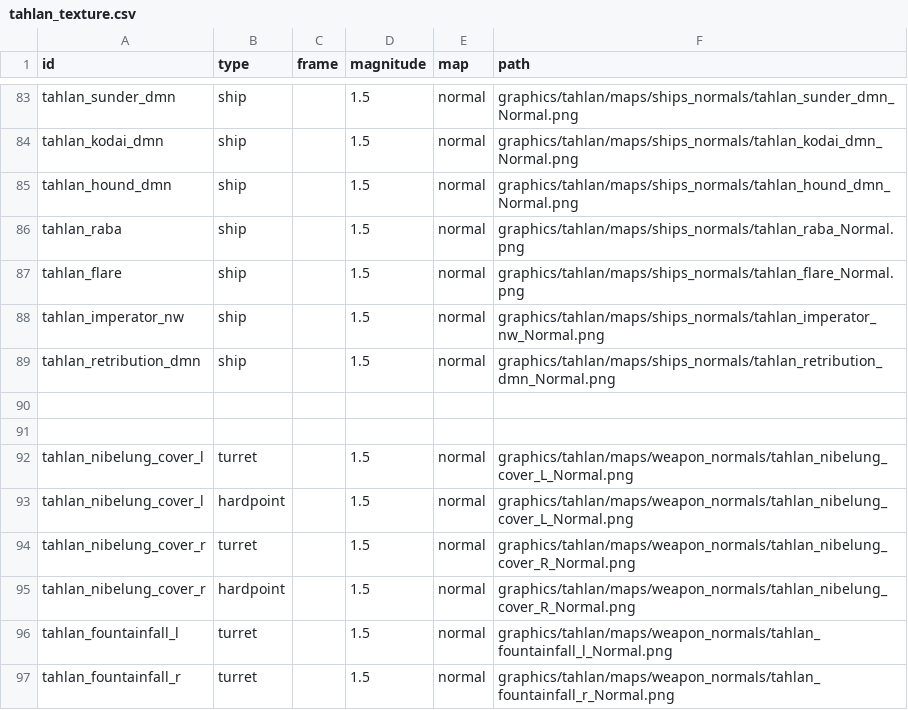
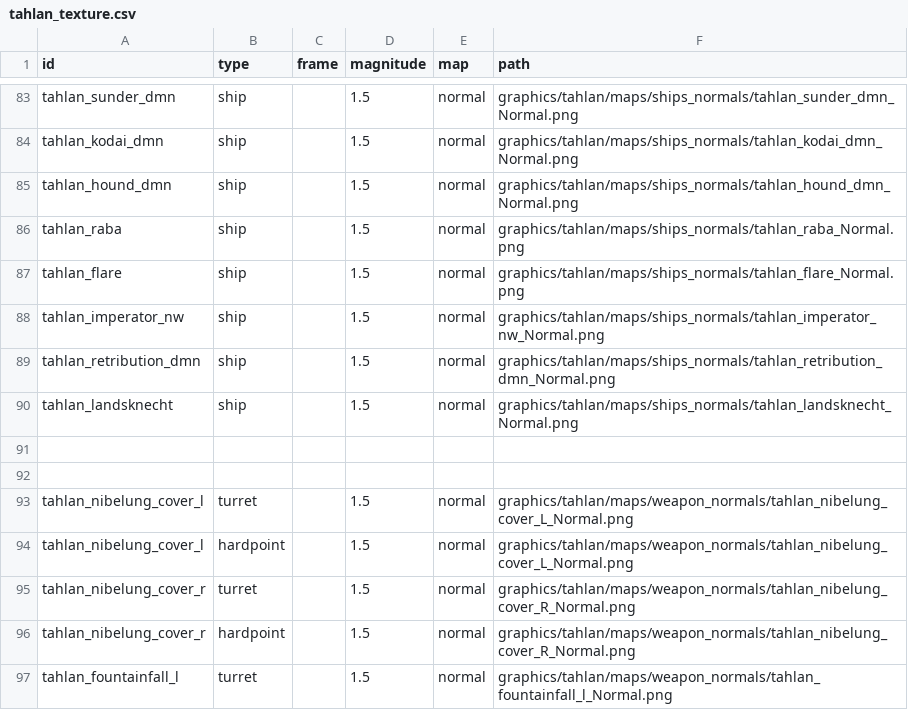
Before and after one commit to niatahl/tahlan-shipworks, a CSV file: data/lights/tahlan_texture.csv, drawn as a sheet; only a part is shown, gaps mark what is left out; the shorter side is filled out with more unchanged rows.

```diff
--- a/data/lights/tahlan_texture.csv
+++ b/data/lights/tahlan_texture.csv
@@ -89,2 +89,3 @@ tahlan_imperator_nw,ship,,1.5,normal,graphics/tahlan/maps/ships_normals/tahlan_i
 tahlan_retribution_dmn,ship,,1.5,normal,graphics/tahlan/maps/ships_normals/tahlan_retribution_dmn_Normal.png
+tahlan_landsknecht,ship,,1.5,normal,graphics/tahlan/maps/ships_normals/tahlan_landsknecht_Normal.png
 ,,,,,
```
Also changed, not shown: data/hulls/ship_data.csv, data/shipsystems/ship_systems.csv, 14 other files.
